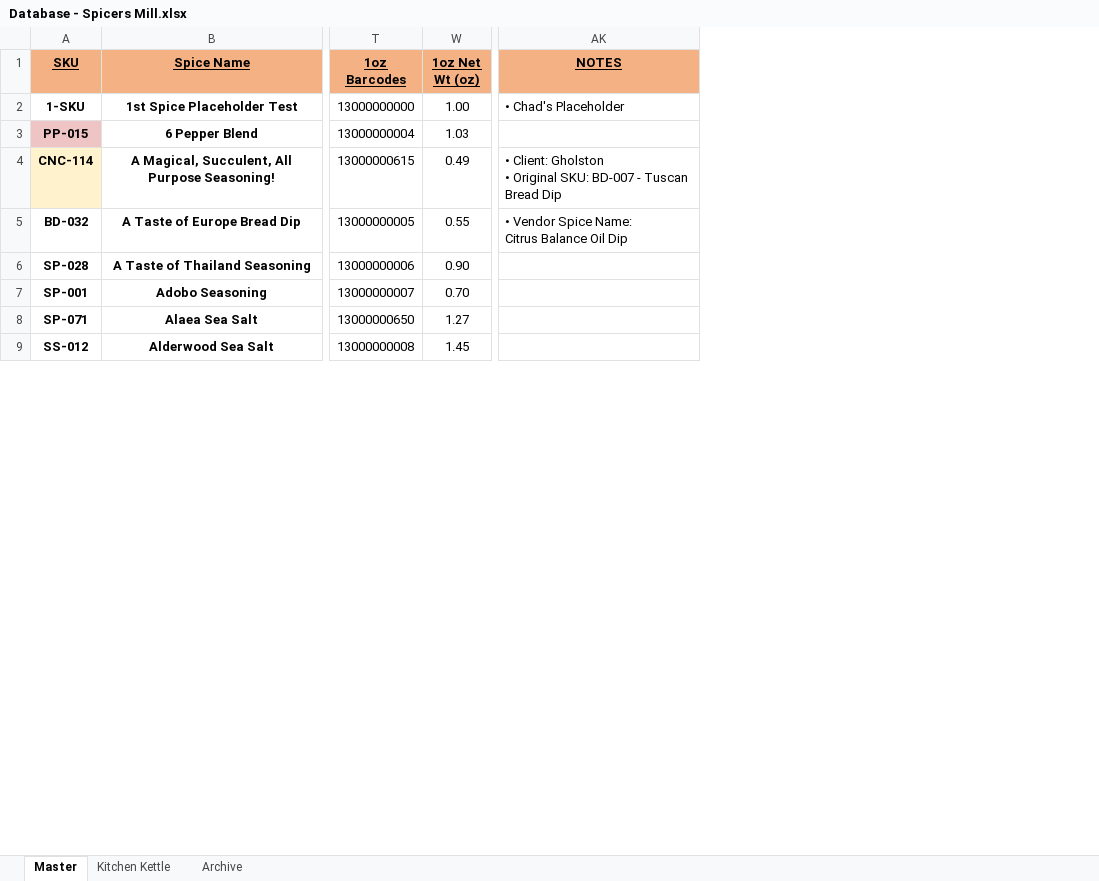
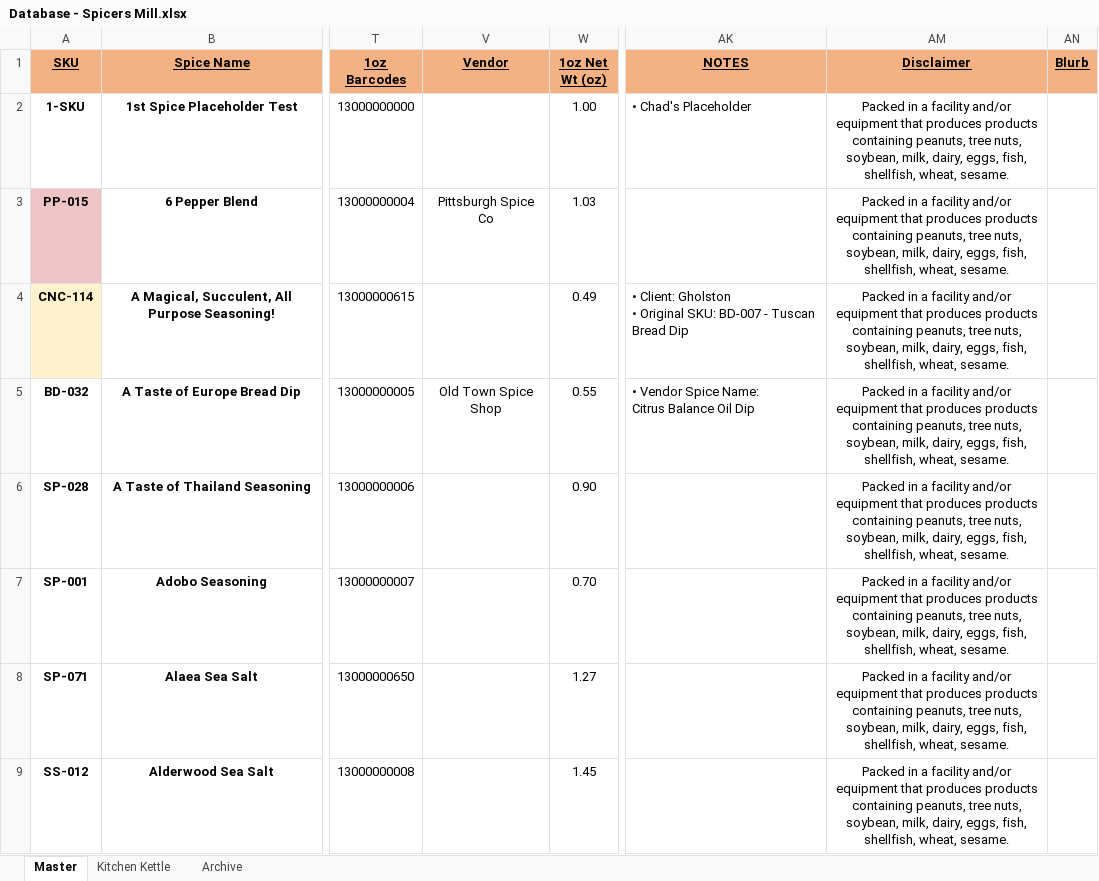
Before and after one commit to chadLinthicum/DATABASE-Spicers_Mill, an Excel workbook: Database - Spicers Mill.xlsx, sheet Master, drawn as a sheet; only a part is shown, gaps mark what is left out; values as stored, in another font and other column widths than the file's, no borders; conditional formats and table styles not drawn; the diff covers the shown part only; the diff names each change by its address in the sheet, - before the commit and + after, or states it on an @@ line.

Commit message:
New Impact Spice spices

```diff
--- a/Database - Spicers Mill.xlsx (sheet Master)
+++ b/Database - Spicers Mill.xlsx (sheet Master)
@@ column V (Vendor) unhidden, rows 3-5: Pittsburgh Spice Co |  | Old Town Spice Shop @@
@@ column AM (Disclaimer) unhidden, rows 2-9: all Packed in a facility and/or equipment that produces products containing peanuts, tree nuts, soybean, milk, dairy, eggs, fish, shellfish, wheat, sesame. @@
+column AN (Blurb), empty
```
Also changed, not shown: 6 added rows and 63 edited cells elsewhere in this sheet, formulas that keep their value, hidden cells.
